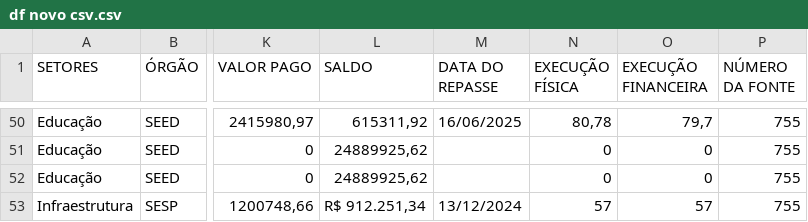
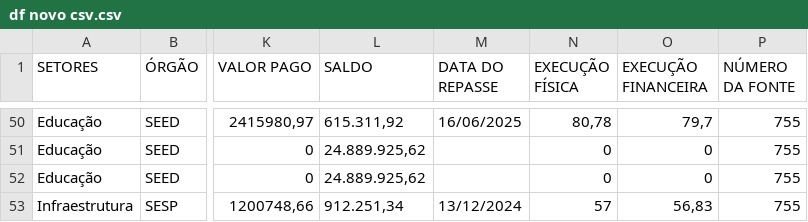
Before and after one commit to viniciusfredrich/dashCopel, a CSV file: data/df novo csv.csv, drawn as a sheet; only a part is shown, gaps mark what is left out; the diff covers the shown part only; the diff names each change by its address in the sheet, - before the commit and + after, or states it on an @@ line.

```diff
--- a/data/df novo csv.csv
+++ b/data/df novo csv.csv
-L50 (SALDO): 615311,92
+L50 (SALDO): 615.311,92
-L51:L52 (SALDO): 24889925,62
+L51:L52 (SALDO): 24.889.925,62
-L53 (SALDO): R$ 912.251,34
+L53 (SALDO): 912.251,34
-O53 (EXECUÇÃO FINANCEIRA): 57
+O53 (EXECUÇÃO FINANCEIRA): 56,83
```
Also changed, not shown: 64 edited cells elsewhere in this file, data/fluxomensal.csv.
